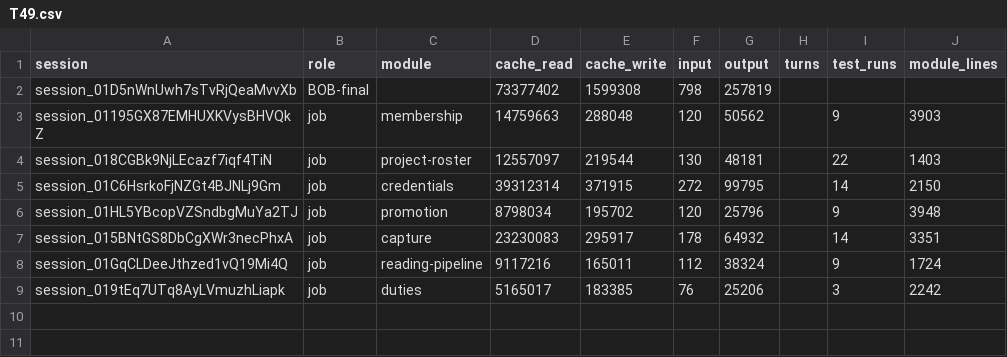
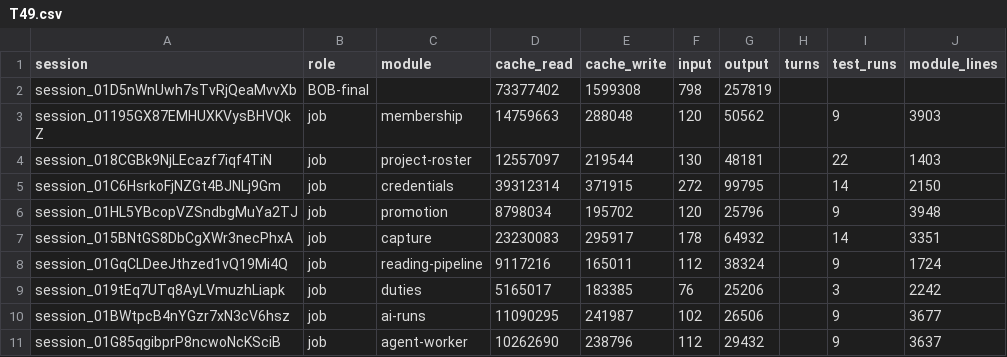
Before and after one commit to believeinoakland/bio, a CSV file: build/metrics/T49.csv, drawn as a sheet; the diff names each change by its address in the sheet, - before the commit and + after, or states it on an @@ line.

```diff
--- a/build/metrics/T49.csv
+++ b/build/metrics/T49.csv
+row 10: session_01BWtpcB4nYGzr7xN3cV6hsz | job | ai-runs | 11090295 | 241987 | 102 | 26506 |  | 9 | 3677
+row 11: session_01G85qgibprP8ncwoNcKSciB | job | agent-worker | 10262690 | 238796 | 112 | 29432 |  | 9 | 3637
```
Also changed, not shown: 5 other files.
